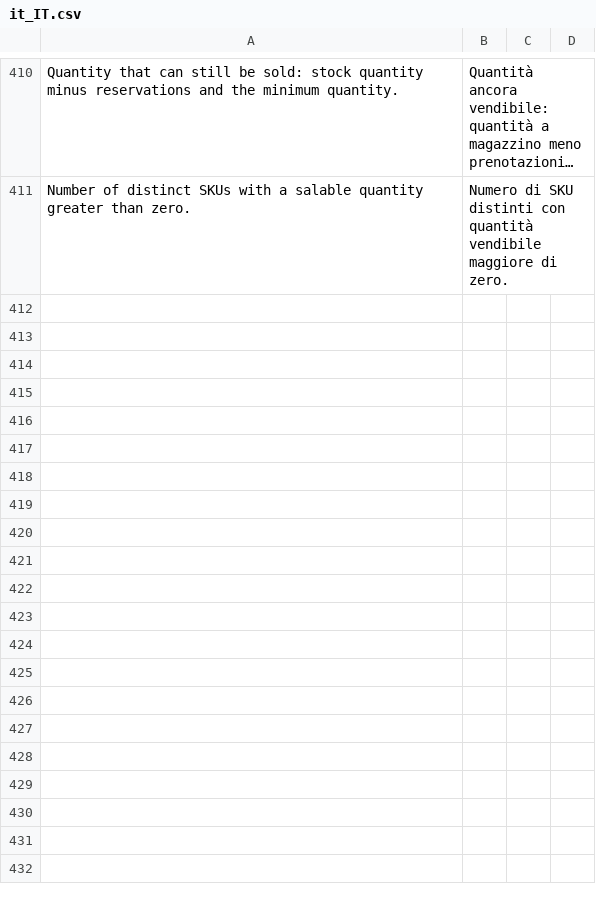
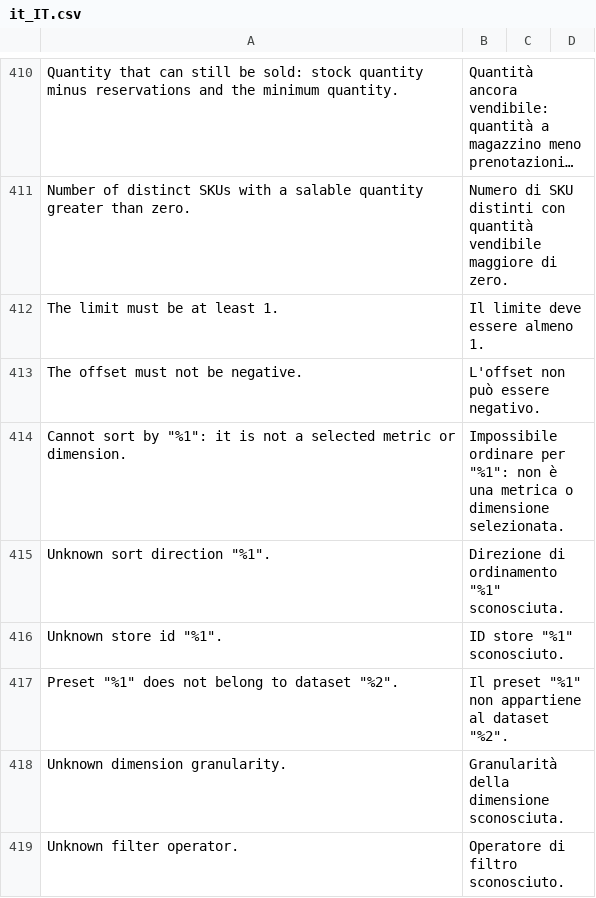
Before and after one commit to 5mehulhelp5/mage-os-advanced-report, a CSV file: i18n/it_IT.csv, drawn as a sheet; only a part is shown, gaps mark what is left out; long unchanged cells end in …; the diff covers the shown part only.

```diff
--- a/i18n/it_IT.csv
+++ b/i18n/it_IT.csv
@@ -411 +411,9 @@
 "Number of distinct SKUs with a salable quantity greater than zero.","Numero di SKU distinti con quantità vendibile maggiore di zero."
+"The limit must be at least 1.","Il limite deve essere almeno 1."
+"The offset must not be negative.","L'offset non può essere negativo."
+"Cannot sort by ""%1"": it is not a selected metric or dimension.","Impossibile ordinare per ""%1"": non è una metrica o dimensione selezionata."
+"Unknown sort direction ""%1"".","Direzione di ordinamento ""%1"" sconosciuta."
+"Unknown store id ""%1"".","ID store ""%1"" sconosciuto."
+"Preset ""%1"" does not belong to dataset ""%2"".","Il preset ""%1"" non appartiene al dataset ""%2""."
+"Unknown dimension granularity.","Granularità della dimensione sconosciuta."
+"Unknown filter operator.","Operatore di filtro sconosciuto."
```
Also changed, not shown: 8 added rows and 4 edited cells elsewhere in this file, i18n/en_US.csv, 35 other files.
